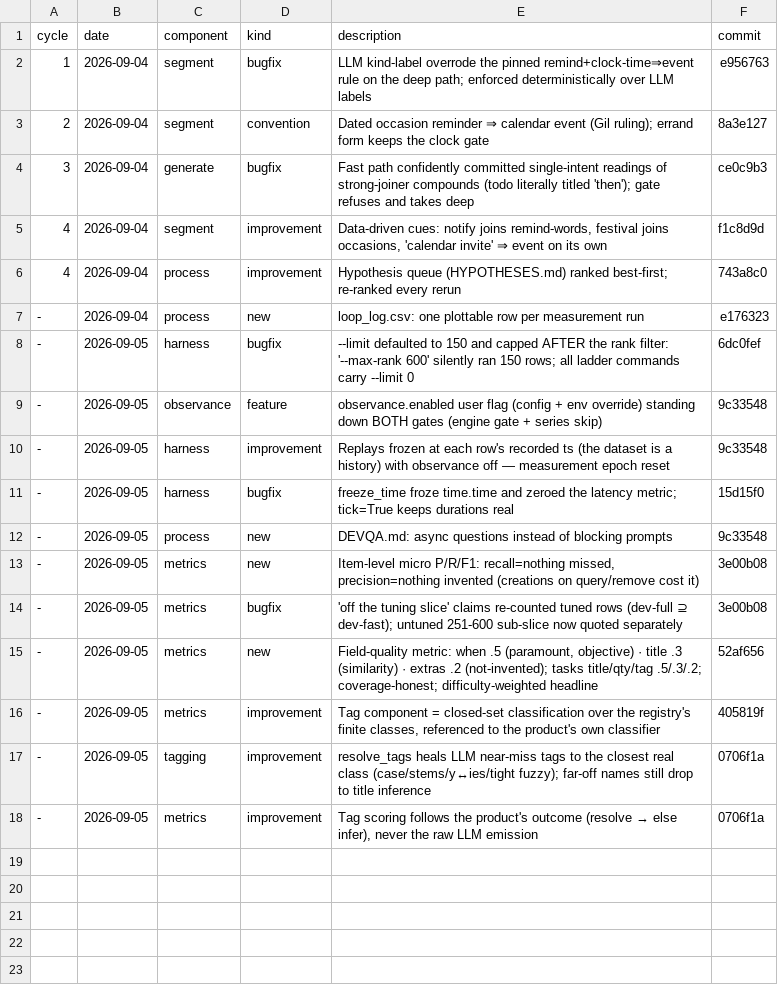
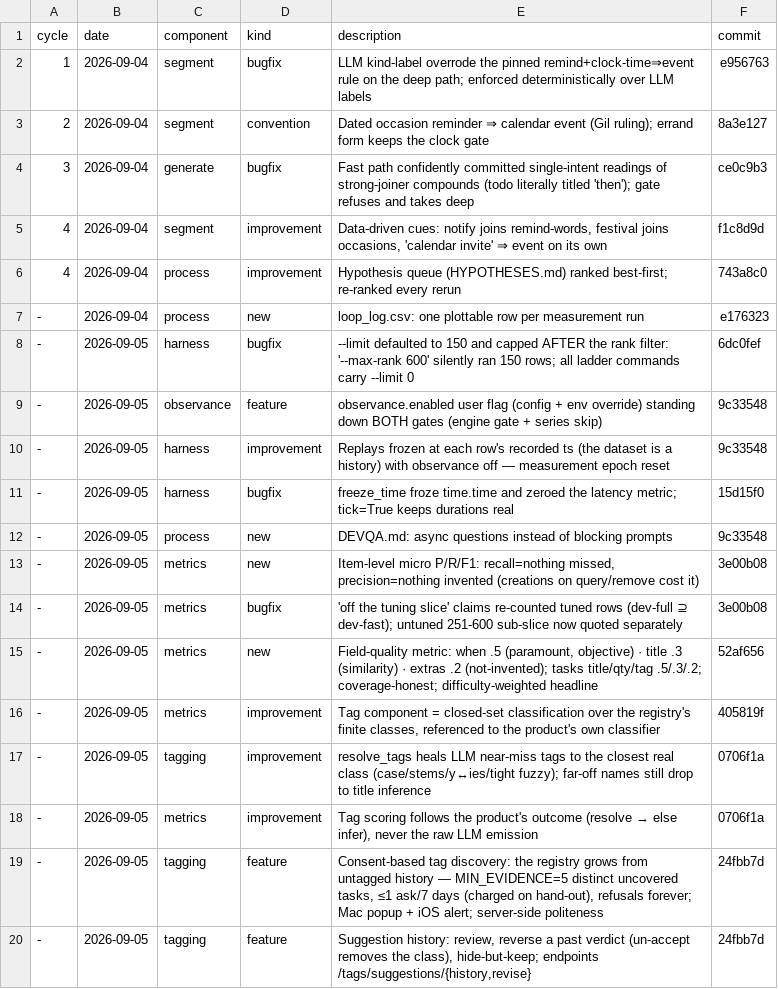
Before and after one commit to GilCaplan/MaCalendar, a CSV file: dataset/loop_changes.csv, drawn as a sheet.

```diff
--- a/dataset/loop_changes.csv
+++ b/dataset/loop_changes.csv
@@ -18 +18,3 @@ cycle,date,component,kind,description,commit
 -,2026-09-05,metrics,improvement,"Tag scoring follows the product's outcome (resolve → else infer), never the raw LLM emission",0706f1a
+-,2026-09-05,tagging,feature,"Consent-based tag discovery: the registry grows from untagged history — MIN_EVIDENCE=5 distinct uncovered tasks, ≤1 ask/7 days (charged on hand-out), refusals forever; Mac popup + iOS alert; server-side politeness",24fbb7d
+-,2026-09-05,tagging,feature,"Suggestion history: review, reverse a past verdict (un-accept removes the class), hide-but-keep; endpoints /tags/suggestions/{history,revise}",24fbb7d
```
Also changed, not shown: 11 other files.
